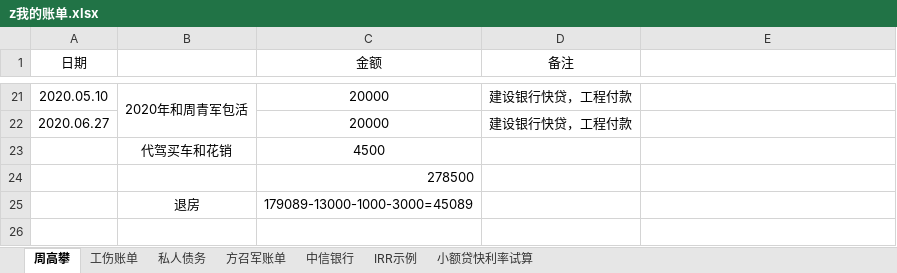
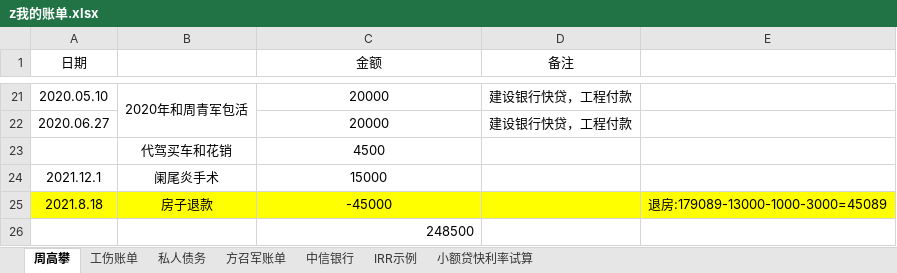
Before and after one commit to zzggxx/Summary, an Excel workbook: z我的账单.xlsx, sheet 周高攀, drawn as a sheet; only a part is shown, gaps mark what is left out; values as stored, in another font and other column widths than the file's, no borders; removed rows and columns are numbered as before the commit, all else as after; the diff names each change by its address in the sheet, - before the commit and + after, or states it on an @@ line.

Commit message:
bacup money

```diff
--- a/z我的账单.xlsx (sheet 周高攀)
+++ b/z我的账单.xlsx (sheet 周高攀)
+row 24: 2021.12.1 | 阑尾炎手术 | 15000
+row 25: 2021.8.18 | 房子退款 | -45000 |  | 退房:179089-13000-1000-3000=45089
-C26 (金额): 278500
+C26 (金额): 248500
-row 25:  | 退房 | 179089-13000-1000-3000=45089
```
